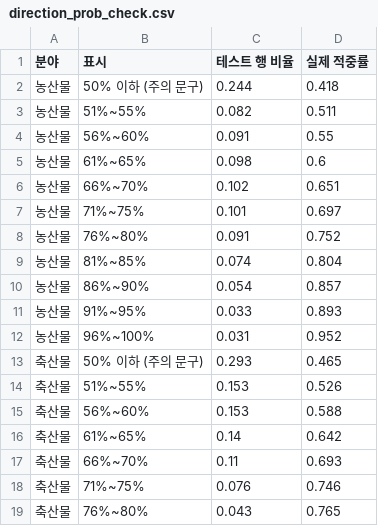
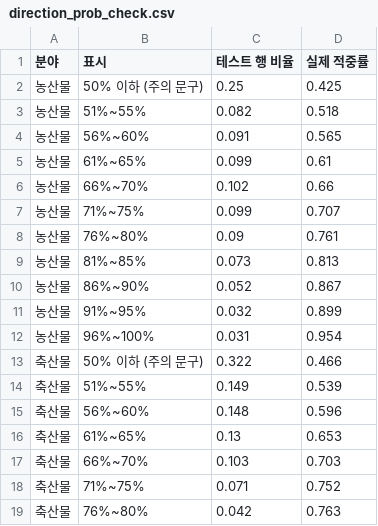
Before and after one commit to joon6644/ML_26_2, a CSV file: eda/tables/direction_prob_check.csv, drawn as a sheet; only a part is shown; the diff covers the shown part only.

```diff
--- a/eda/tables/direction_prob_check.csv
+++ b/eda/tables/direction_prob_check.csv
@@ -1,19 +1,19 @@
 분야,표시,테스트 행 비율,실제 적중률
-농산물,50% 이하 (주의 문구),0.244,0.418
-농산물,51%~55%,0.082,0.511
-농산물,56%~60%,0.091,0.55
-농산물,61%~65%,0.098,0.6
-농산물,66%~70%,0.102,0.651
-농산물,71%~75%,0.101,0.697
-농산물,76%~80%,0.091,0.752
-농산물,81%~85%,0.074,0.804
-농산물,86%~90%,0.054,0.857
-농산물,91%~95%,0.033,0.893
-농산물,96%~100%,0.031,0.952
-축산물,50% 이하 (주의 문구),0.293,0.465
-축산물,51%~55%,0.153,0.526
-축산물,56%~60%,0.153,0.588
-축산물,61%~65%,0.14,0.642
-축산물,66%~70%,0.11,0.693
-축산물,71%~75%,0.076,0.746
-축산물,76%~80%,0.043,0.765
+농산물,50% 이하 (주의 문구),0.25,0.425
+농산물,51%~55%,0.082,0.518
+농산물,56%~60%,0.091,0.565
+농산물,61%~65%,0.099,0.61
+농산물,66%~70%,0.102,0.66
+농산물,71%~75%,0.099,0.707
+농산물,76%~80%,0.09,0.761
+농산물,81%~85%,0.073,0.813
+농산물,86%~90%,0.052,0.867
+농산물,91%~95%,0.032,0.899
+농산물,96%~100%,0.031,0.954
+축산물,50% 이하 (주의 문구),0.322,0.466
+축산물,51%~55%,0.149,0.539
+축산물,56%~60%,0.148,0.596
+축산물,61%~65%,0.13,0.653
+축산물,66%~70%,0.103,0.703
+축산물,71%~75%,0.071,0.752
+축산물,76%~80%,0.042,0.763
```
Also changed, not shown: 22 edited cells elsewhere in this file, eda/tables/final_eval.csv, eda/tables/final_eval_aux.csv, 11 other files.
